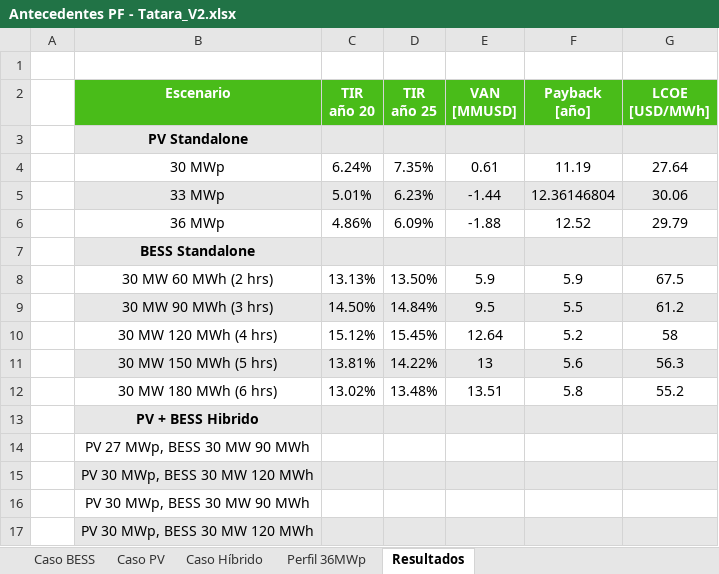
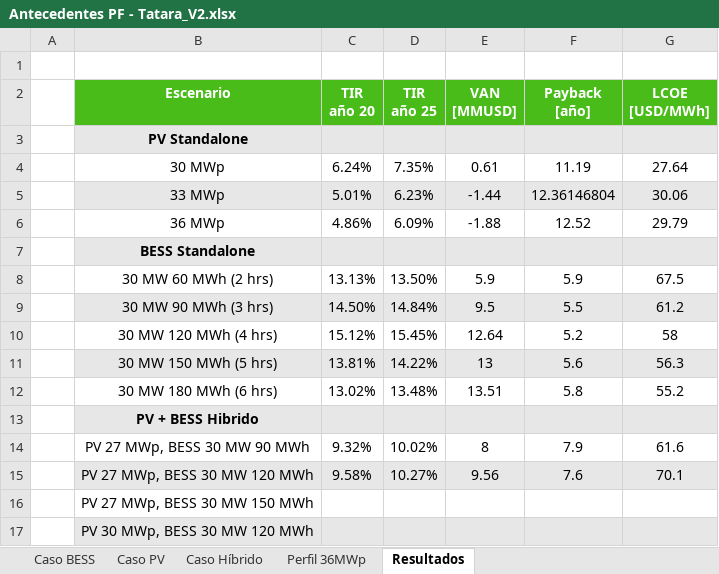
Before and after one commit to Matrolfeis123/ejecucion-modelos, an Excel workbook: Proyectos Evaluados/Tatara/Antecedentes PF - Tatara_V2.xlsx, sheet Resultados, drawn as a sheet; values as stored, in another font and other column widths than the file's, no borders; removed rows and columns are numbered as before the commit, all else as after; the diff names each change by its address in the sheet, - before the commit and + after, or states it on an @@ line.

Commit message:
avances Tatara sensibilidades

```diff
--- a/Proyectos Evaluados/Tatara/Antecedentes PF - Tatara_V2.xlsx (sheet Resultados)
+++ b/Proyectos Evaluados/Tatara/Antecedentes PF - Tatara_V2.xlsx (sheet Resultados)
-row 14:  | PV 27 MWp, BESS 30 MW 90 MWh
-row 15:  | PV 30 MWp, BESS 30 MW 120 MWh
+row 14:  | PV 27 MWp, BESS 30 MW 90 MWh | 9.32% | 10.02% | 8 | 7.9 | 61.6
+row 15:  | PV 27 MWp, BESS 30 MW 120 MWh | 9.58% | 10.27% | 9.56 | 7.6 | 70.1
-B16 (Escenario): PV 30 MWp, BESS 30 MW 90 MWh
+B16 (Escenario): PV 27 MWp, BESS 30 MW 150 MWh
```
Also changed, not shown: 2 other files.
